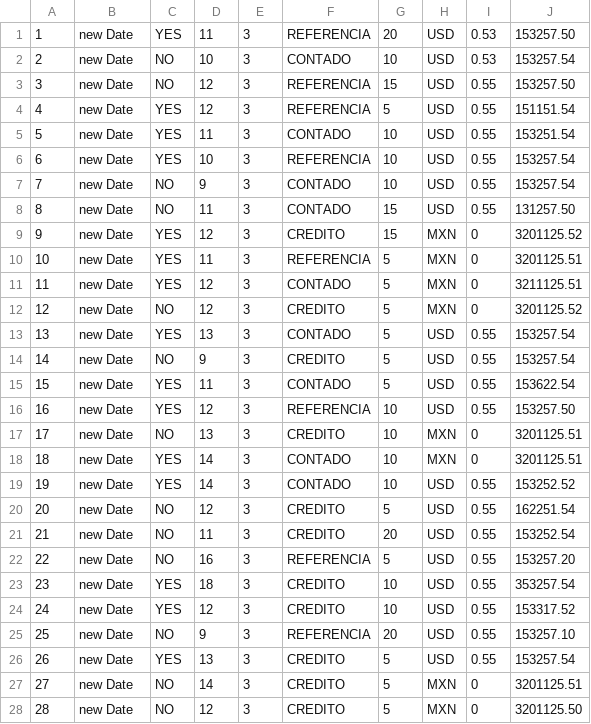
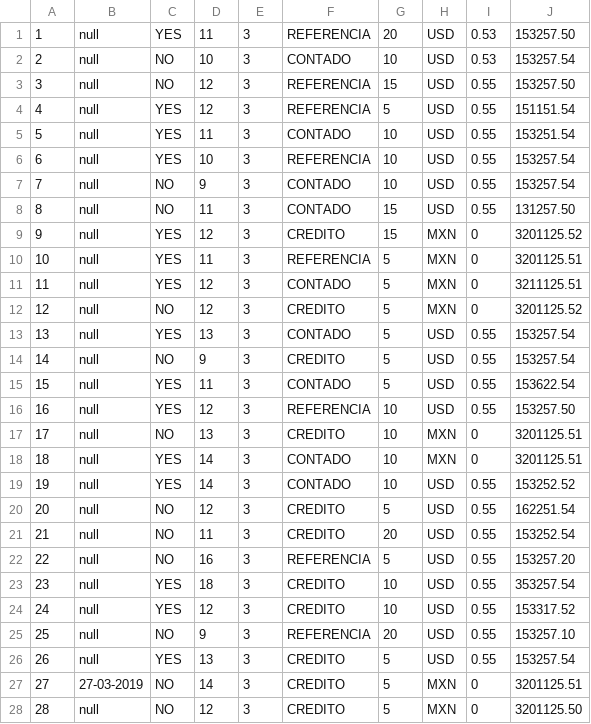
Before and after one commit to AxelLunaB/ListCreator, a CSV file: src/database/csv/contracts.csv, drawn as a sheet; only a part is shown; the diff covers the shown part only.

Commit message:
fixed pie numbers and date

```diff
--- a/src/database/csv/contracts.csv
+++ b/src/database/csv/contracts.csv
@@ -1,28 +1,28 @@
-1,new Date,YES,11,3,REFERENCIA,20,USD,0.53,153257.50
-2,new Date,NO,10,3,CONTADO,10,USD,0.53,153257.54
-3,new Date,NO,12,3,REFERENCIA,15,USD,0.55,153257.50
-4,new Date,YES,12,3,REFERENCIA,5,USD,0.55,151151.54
-5,new Date,YES,11,3,CONTADO,10,USD,0.55,153251.54
-6,new Date,YES,10,3,REFERENCIA,10,USD,0.55,153257.54
-7,new Date,NO,9,3,CONTADO,10,USD,0.55,153257.54
-8,new Date,NO,11,3,CONTADO,15,USD,0.55,131257.50
-9,new Date,YES,12,3,CREDITO,15,MXN,0,3201125.52
-10,new Date,YES,11,3,REFERENCIA,5,MXN,0,3201125.51
-11,new Date,YES,12,3,CONTADO,5,MXN,0,3211125.51
-12,new Date,NO,12,3,CREDITO,5,MXN,0,3201125.52
-13,new Date,YES,13,3,CONTADO,5,USD,0.55,153257.54
-14,new Date,NO,9,3,CREDITO,5,USD,0.55,153257.54
-15,new Date,YES,11,3,CONTADO,5,USD,0.55,153622.54
-16,new Date,YES,12,3,REFERENCIA,10,USD,0.55,153257.50
-17,new Date,NO,13,3,CREDITO,10,MXN,0,3201125.51
-18,new Date,YES,14,3,CONTADO,10,MXN,0,3201125.51
-19,new Date,YES,14,3,CONTADO,10,USD,0.55,153252.52
-20,new Date,NO,12,3,CREDITO,5,USD,0.55,162251.54
-21,new Date,NO,11,3,CREDITO,20,USD,0.55,153252.54
-22,new Date,NO,16,3,REFERENCIA,5,USD,0.55,153257.20
-23,new Date,YES,18,3,CREDITO,10,USD,0.55,353257.54
-24,new Date,YES,12,3,CREDITO,10,USD,0.55,153317.52
-25,new Date,NO,9,3,REFERENCIA,20,USD,0.55,153257.10
-26,new Date,YES,13,3,CREDITO,5,USD,0.55,153257.54
-27,new Date,NO,14,3,CREDITO,5,MXN,0,3201125.51
-28,new Date,NO,12,3,CREDITO,5,MXN,0,3201125.50
+1,null,YES,11,3,REFERENCIA,20,USD,0.53,153257.50
+2,null,NO,10,3,CONTADO,10,USD,0.53,153257.54
+3,null,NO,12,3,REFERENCIA,15,USD,0.55,153257.50
+4,null,YES,12,3,REFERENCIA,5,USD,0.55,151151.54
+5,null,YES,11,3,CONTADO,10,USD,0.55,153251.54
+6,null,YES,10,3,REFERENCIA,10,USD,0.55,153257.54
+7,null,NO,9,3,CONTADO,10,USD,0.55,153257.54
+8,null,NO,11,3,CONTADO,15,USD,0.55,131257.50
+9,null,YES,12,3,CREDITO,15,MXN,0,3201125.52
+10,null,YES,11,3,REFERENCIA,5,MXN,0,3201125.51
+11,null,YES,12,3,CONTADO,5,MXN,0,3211125.51
+12,null,NO,12,3,CREDITO,5,MXN,0,3201125.52
+13,null,YES,13,3,CONTADO,5,USD,0.55,153257.54
+14,null,NO,9,3,CREDITO,5,USD,0.55,153257.54
+15,null,YES,11,3,CONTADO,5,USD,0.55,153622.54
+16,null,YES,12,3,REFERENCIA,10,USD,0.55,153257.50
+17,null,NO,13,3,CREDITO,10,MXN,0,3201125.51
+18,null,YES,14,3,CONTADO,10,MXN,0,3201125.51
+19,null,YES,14,3,CONTADO,10,USD,0.55,153252.52
+20,null,NO,12,3,CREDITO,5,USD,0.55,162251.54
+21,null,NO,11,3,CREDITO,20,USD,0.55,153252.54
+22,null,NO,16,3,REFERENCIA,5,USD,0.55,153257.20
+23,null,YES,18,3,CREDITO,10,USD,0.55,353257.54
+24,null,YES,12,3,CREDITO,10,USD,0.55,153317.52
+25,null,NO,9,3,REFERENCIA,20,USD,0.55,153257.10
+26,null,YES,13,3,CREDITO,5,USD,0.55,153257.54
+27,27-03-2019,NO,14,3,CREDITO,5,MXN,0,3201125.51
+28,null,NO,12,3,CREDITO,5,MXN,0,3201125.50
```
Also changed, not shown: 20 edited cells elsewhere in this file, 3 other files.
